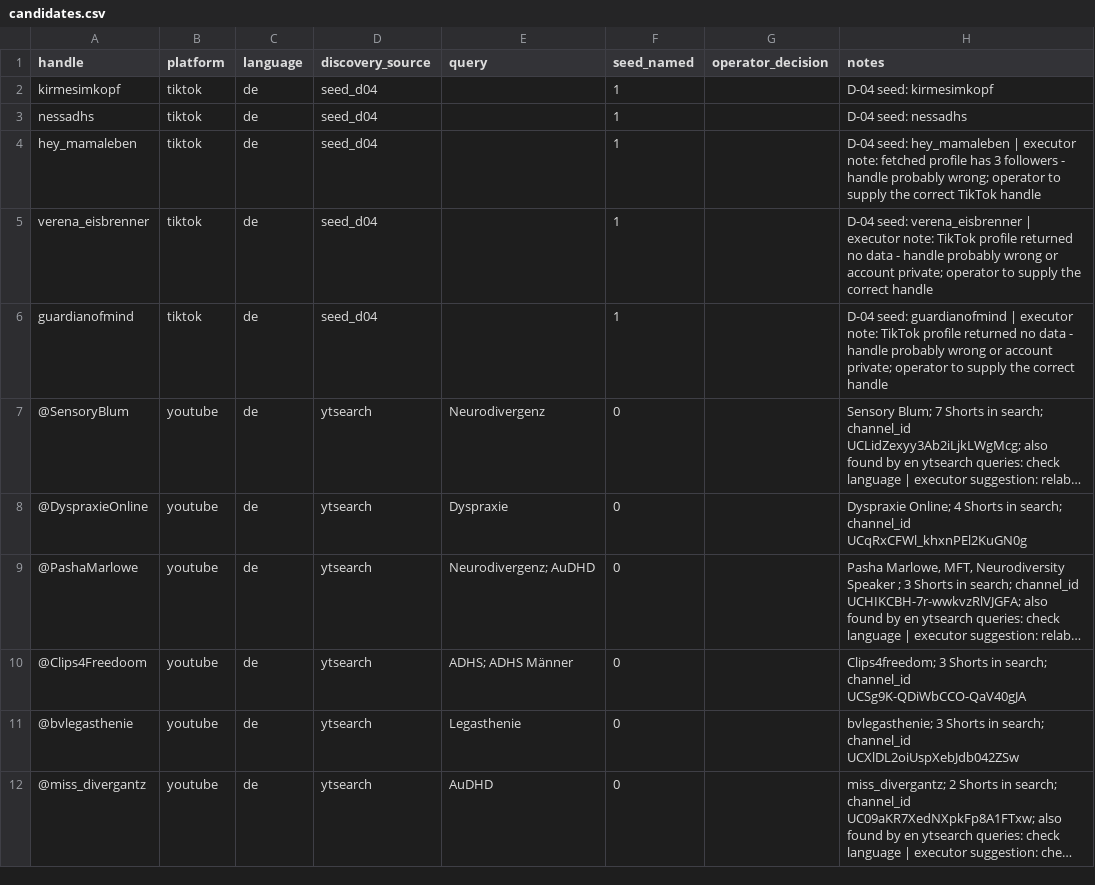
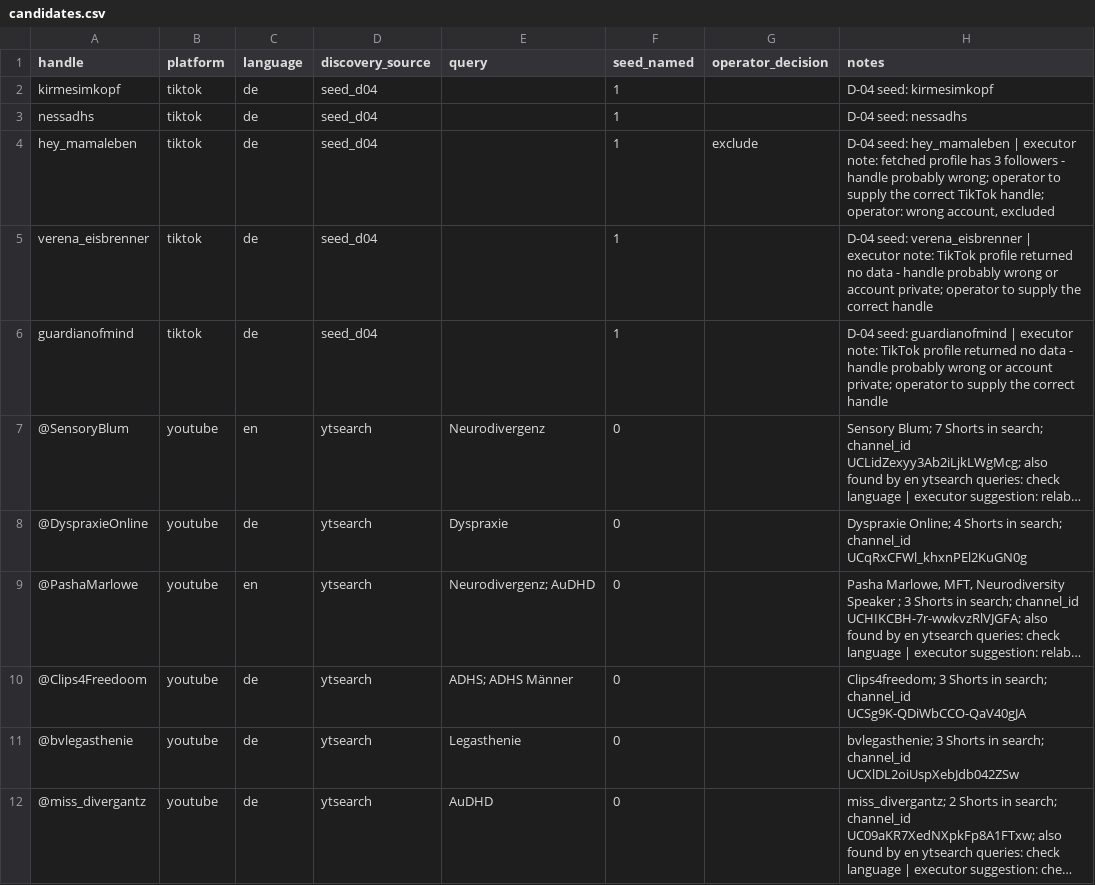
Before and after one commit to kevschuetz/ndtiktok, a CSV file: scan/candidates.csv, drawn as a sheet; only a part is shown; long unchanged cells end in …; the diff covers the shown part only; the diff names each change by its address in the sheet, - before the commit and + after, or states it on an @@ line.

```diff
--- a/scan/candidates.csv
+++ b/scan/candidates.csv
-G4 (operator_decision): (empty)
+G4 (operator_decision): exclude
-H4 (notes): …correct TikTok handle
+H4 (notes): …correct TikTok handle; operator: wrong account, excluded
-C7 (language): de
+C7 (language): en
-C9 (language): de
+C9 (language): en
```
Also changed, not shown: 15 edited cells elsewhere in this file.
